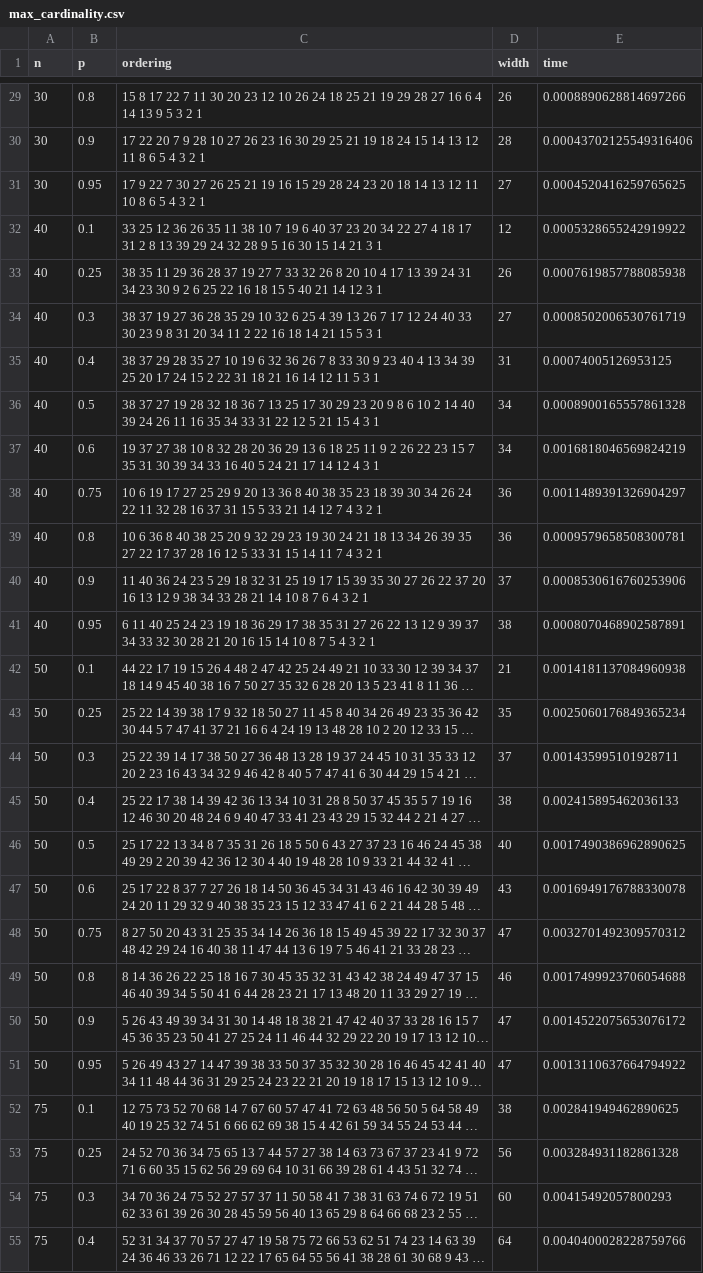
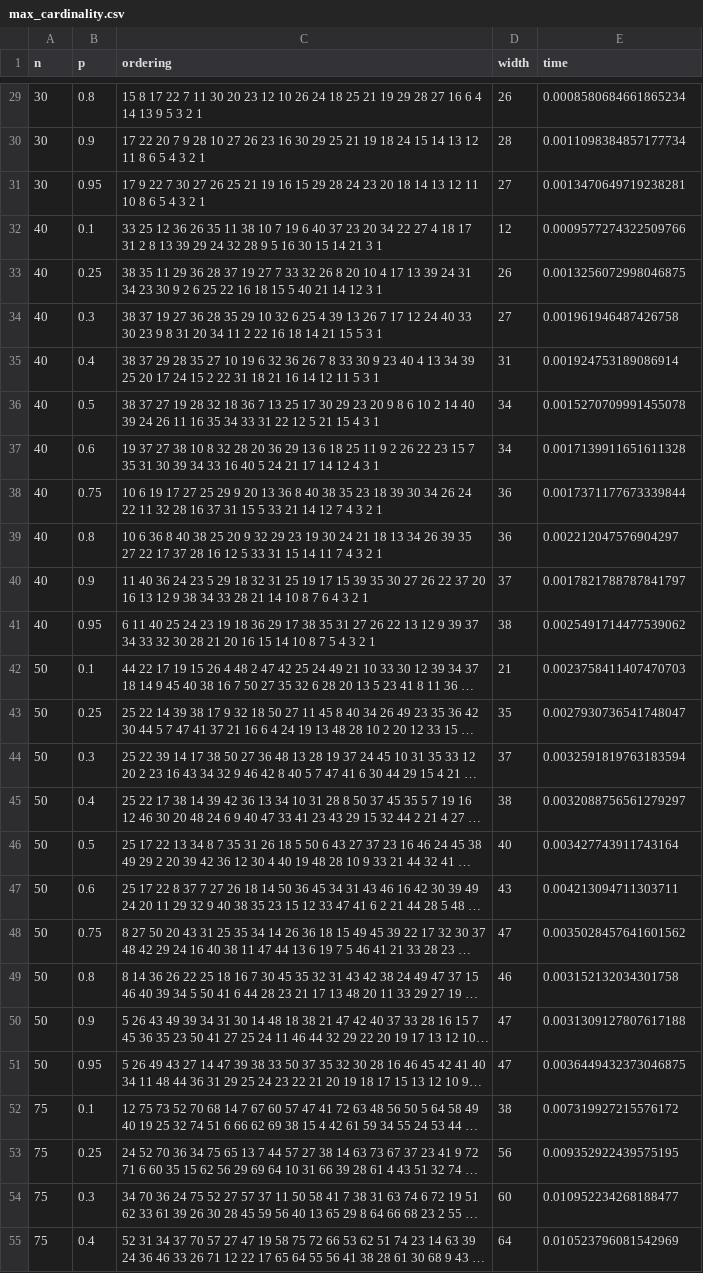
Before and after one commit to paulpinter/sda, a CSV file: data/max_cardinality.csv, drawn as a sheet; only a part is shown, gaps mark what is left out; long unchanged cells end in …; the diff covers the shown part only; the diff names each change by its address in the sheet, - before the commit and + after, or states it on an @@ line.

```diff
--- a/data/max_cardinality.csv
+++ b/data/max_cardinality.csv
-E29 (time): 0.0008890628814697266
+E29 (time): 0.0008580684661865234
-E30 (time): 0.00043702125549316406
+E30 (time): 0.0011098384857177734
-E31 (time): 0.0004520416259765625
+E31 (time): 0.0013470649719238281
-E32 (time): 0.0005328655242919922
+E32 (time): 0.0009577274322509766
-E33 (time): 0.0007619857788085938
+E33 (time): 0.0013256072998046875
-E34 (time): 0.0008502006530761719
+E34 (time): 0.001961946487426758
-E35 (time): 0.00074005126953125
+E35 (time): 0.001924753189086914
-E36 (time): 0.0008900165557861328
+E36 (time): 0.0015270709991455078
-E37 (time): 0.0016818046569824219
+E37 (time): 0.0017139911651611328
-E38 (time): 0.0011489391326904297
+E38 (time): 0.0017371177673339844
-E39 (time): 0.0009579658508300781
+E39 (time): 0.002212047576904297
-E40 (time): 0.0008530616760253906
+E40 (time): 0.0017821788787841797
-E41 (time): 0.0008070468902587891
+E41 (time): 0.0025491714477539062
-E42 (time): 0.0014181137084960938
+E42 (time): 0.0023758411407470703
-E43 (time): 0.0025060176849365234
+E43 (time): 0.0027930736541748047
-E44 (time): 0.001435995101928711
+E44 (time): 0.0032591819763183594
-E45 (time): 0.002415895462036133
+E45 (time): 0.0032088756561279297
-E46 (time): 0.0017490386962890625
+E46 (time): 0.003427743911743164
-E47 (time): 0.0016949176788330078
+E47 (time): 0.004213094711303711
-E48 (time): 0.0032701492309570312
+E48 (time): 0.0035028457641601562
-E49 (time): 0.0017499923706054688
+E49 (time): 0.003152132034301758
-E50 (time): 0.0014522075653076172
+E50 (time): 0.0031309127807617188
-E51 (time): 0.0013110637664794922
+E51 (time): 0.0036449432373046875
-E52 (time): 0.002841949462890625
+E52 (time): 0.007319927215576172
-E53 (time): 0.003284931182861328
+E53 (time): 0.009352922439575195
-E54 (time): 0.00415492057800293
+E54 (time): 0.010952234268188477
-E55 (time): 0.0040400028228759766
+E55 (time): 0.010523796081542969
```
Also changed, not shown: 73 edited cells elsewhere in this file, data/min_degree.csv, data/min_fill.csv, 2 other files.
